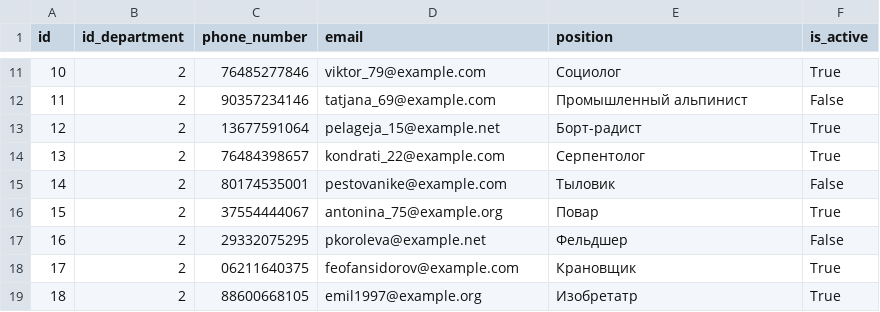
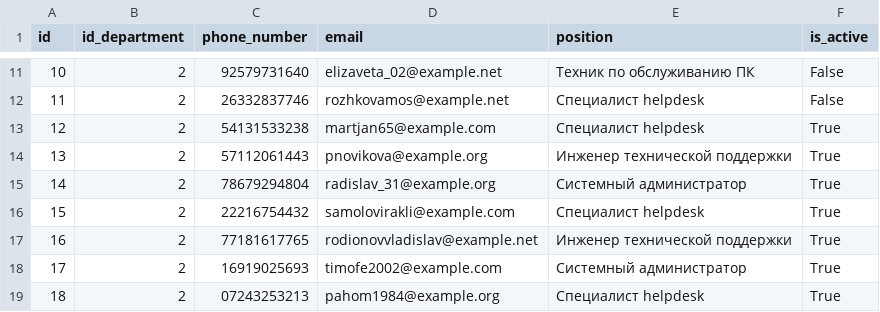
Before and after one commit to Putinka1993/notes, a CSV file: temp2_project/employees.csv, drawn as a sheet; only a part is shown, gaps mark what is left out; the diff covers the shown part only.

```diff
--- a/temp2_project/employees.csv
+++ b/temp2_project/employees.csv
@@ -11,9 +11,9 @@ id,id_department,phone_number,email,position,is_active
-10,2,76485277846,viktor_79@example.com,Социолог,True
-11,2,90357234146,tatjana_69@example.com,Промышленный альпинист,False
-12,2,13677591064,pelageja_15@example.net,Борт-радист,True
-13,2,76484398657,kondrati_22@example.com,Серпентолог,True
-14,2,80174535001,pestovanike@example.com,Тыловик,False
-15,2,37554444067,antonina_75@example.org,Повар,True
-16,2,29332075295,pkoroleva@example.net,Фельдшер,False
-17,2,06211640375,feofansidorov@example.com,Крановщик,True
-18,2,88600668105,emil1997@example.org,Изобретатр,True
+10,2,92579731640,elizaveta_02@example.net,Техник по обслуживанию ПК,False
+11,2,26332837746,rozhkovamos@example.net,Специалист helpdesk,False
+12,2,54131533238,martjan65@example.com,Специалист helpdesk,True
+13,2,57112061443,pnovikova@example.org,Инженер технической поддержки,True
+14,2,78679294804,radislav_31@example.org,Системный администратор,True
+15,2,22216754432,samolovirakli@example.com,Специалист helpdesk,True
+16,2,77181617765,rodionovvladislav@example.net,Инженер технической поддержки,True
+17,2,16919025693,timofe2002@example.com,Системный администратор,True
+18,2,07243253213,pahom1984@example.org,Специалист helpdesk,True
```
Also changed, not shown: 151 edited cells elsewhere in this file, temp2_project/departments.csv, temp2_project/events.csv, 3 other files.
